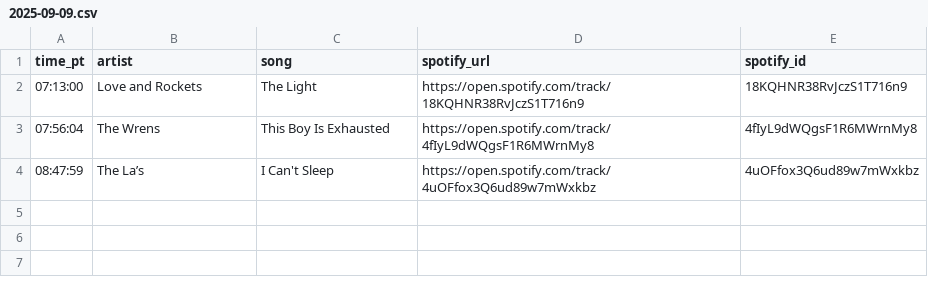
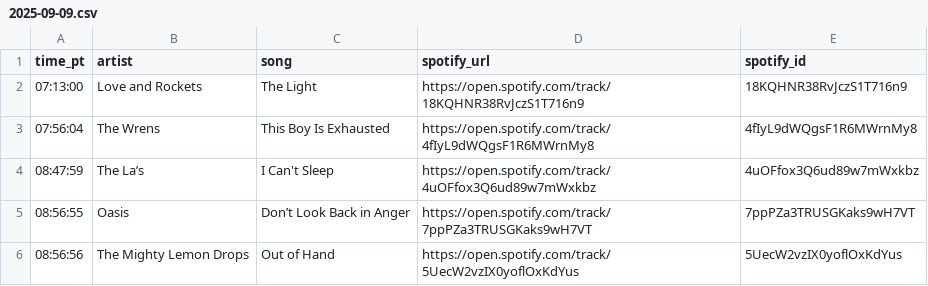
Before and after one commit to dsundt/kexp-john-playlist, a CSV file: data/daily/2025-09-09.csv, drawn as a sheet.

```diff
--- a/data/daily/2025-09-09.csv
+++ b/data/daily/2025-09-09.csv
@@ -4 +4,3 @@ time_pt,artist,song,spotify_url,spotify_id
 08:47:59,The La’s,I Can't Sleep,https://open.spotify.com/track/4uOFfox3Q6ud89w7mWxkbz,4uOFfox3Q6ud89w7mWxkbz
+08:56:55,Oasis,Don’t Look Back in Anger,https://open.spotify.com/track/7ppPZa3TRUSGKaks9wH7VT,7ppPZa3TRUSGKaks9wH7VT
+08:56:56,The Mighty Lemon Drops,Out of Hand,https://open.spotify.com/track/5UecW2vzIX0yoflOxKdYus,5UecW2vzIX0yoflOxKdYus
```
Also changed, not shown: 2 other files.
